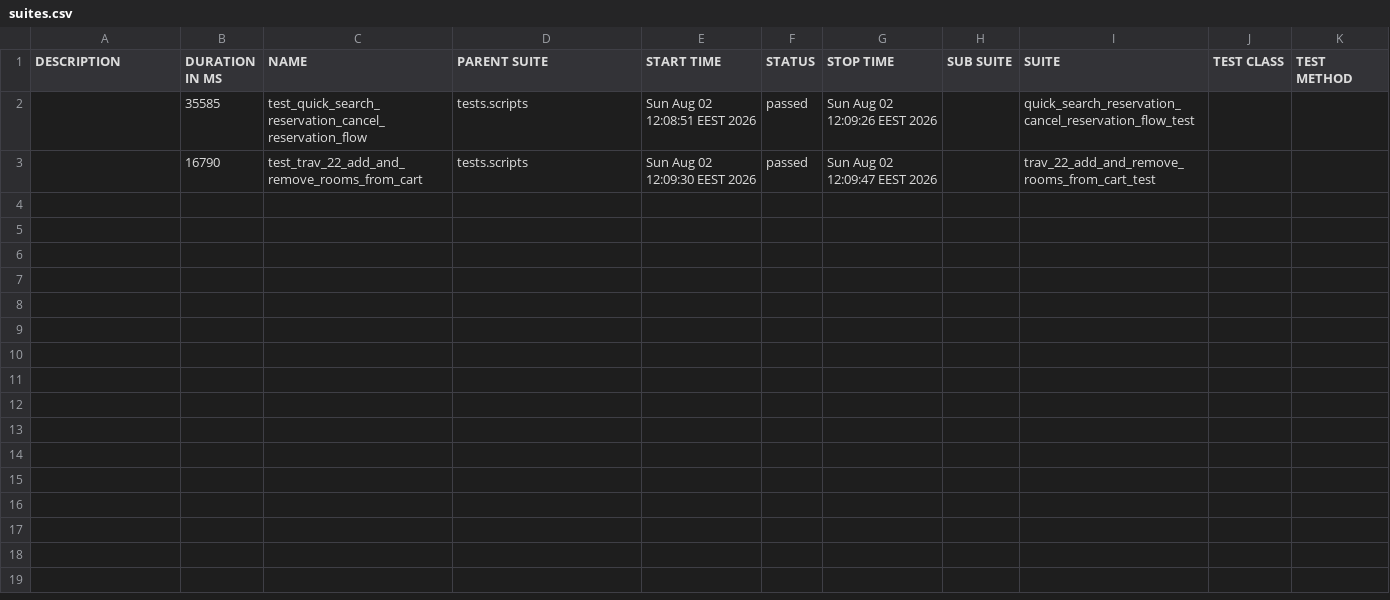
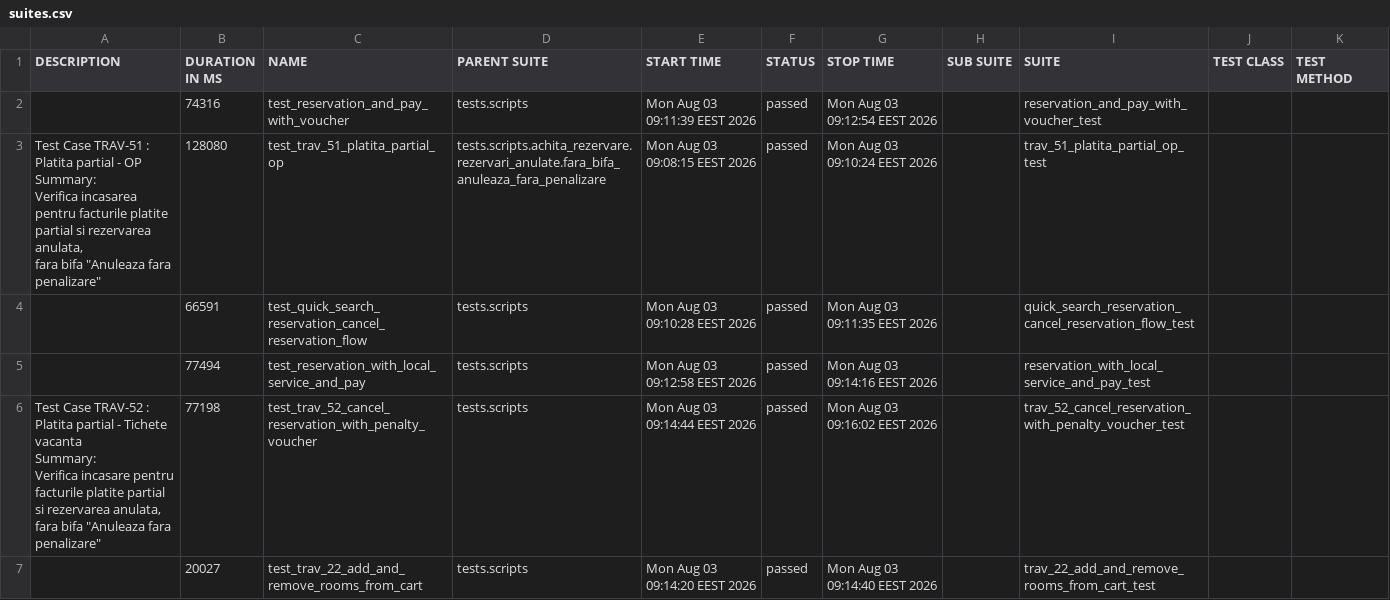
Before and after one commit to gabrielfilipwesrom/qa-reports, a CSV file: data/suites.csv, drawn as a sheet.

```diff
--- a/data/suites.csv
+++ b/data/suites.csv
@@ -1,3 +1,19 @@
 "DESCRIPTION","DURATION IN MS","NAME","PARENT SUITE","START TIME","STATUS","STOP TIME","SUB SUITE","SUITE","TEST CLASS","TEST METHOD"
-"","35585","test_quick_search_reservation_cancel_reservation_flow","tests.scripts","Sun Aug 02 12:08:51 EEST 2026","passed","Sun Aug 02 12:09:26 EEST 2026","","quick_search_reservation_cancel_reservation_flow_test","",""
-"","16790","test_trav_22_add_and_remove_rooms_from_cart","tests.scripts","Sun Aug 02 12:09:30 EEST 2026","passed","Sun Aug 02 12:09:47 EEST 2026","","trav_22_add_and_remove_rooms_from_cart_test","",""
+"","74316","test_reservation_and_pay_with_voucher","tests.scripts","Mon Aug 03 09:11:39 EEST 2026","passed","Mon Aug 03 09:12:54 EEST 2026","","reservation_and_pay_with_voucher_test","",""
+"
+    Test Case TRAV-51 : Platita partial - OP
+
+    Summary:
+    Verifica incasarea pentru facturile platite partial si rezervarea anulata,
+    fara bifa ""Anuleaza fara penalizare""
+    ","128080","test_trav_51_platita_partial_op","tests.scripts.achita_rezervare.rezervari_anulate.fara_bifa_anuleaza_fara_penalizare","Mon Aug 03 09:08:15 EEST 2026","passed","Mon Aug 03 09:10:24 EEST 2026","","trav_51_platita_partial_op_test","",""
+"","66591","test_quick_search_reservation_cancel_reservation_flow","tests.scripts","Mon Aug 03 09:10:28 EEST 2026","passed","Mon Aug 03 09:11:35 EEST 2026","","quick_search_reservation_cancel_reservation_flow_test","",""
+"","77494","test_reservation_with_local_service_and_pay","tests.scripts","Mon Aug 03 09:12:58 EEST 2026","passed","Mon Aug 03 09:14:16 EEST 2026","","reservation_with_local_service_and_pay_test","",""
+"
+    Test Case TRAV-52 : Platita partial - Tichete vacanta
+
+    Summary:
+    Verifica incasare pentru facturile platite partial si rezervarea anulata,
+    fara bifa ""Anuleaza fara penalizare""
+    ","77198","test_trav_52_cancel_reservation_with_penalty_voucher","tests.scripts","Mon Aug 03 09:14:44 EEST 2026","passed","Mon Aug 03 09:16:02 EEST 2026","","trav_52_cancel_reservation_with_penalty_voucher_test","",""
+"","20027","test_trav_22_add_and_remove_rooms_from_cart","tests.scripts","Mon Aug 03 09:14:20 EEST 2026","passed","Mon Aug 03 09:14:40 EEST 2026","","trav_22_add_and_remove_rooms_from_cart_test","",""
```
Also changed, not shown: 31 other files.
